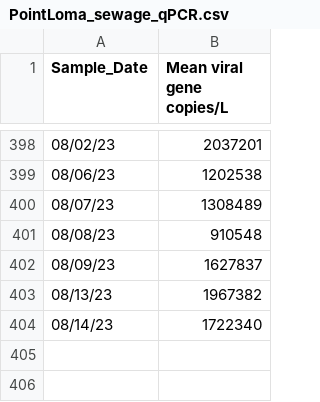
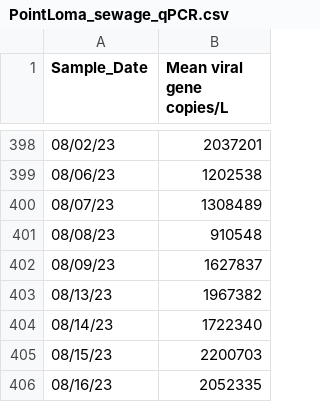
Before and after one commit to andersen-lab/SARS-CoV-2_WasteWater_San-Diego, a CSV file: PointLoma_sewage_qPCR.csv, drawn as a sheet; only a part is shown, gaps mark what is left out; the diff names each change by its address in the sheet, - before the commit and + after, or states it on an @@ line.

Commit message:
2023-08-18_18-01-07_230818_RTL_PL_WW_cumulative_since_2023-08-04_sandiego

```diff
--- a/PointLoma_sewage_qPCR.csv
+++ b/PointLoma_sewage_qPCR.csv
+row 405: 08/15/23 | 2200703
+row 406: 08/16/23 | 2052335
```
